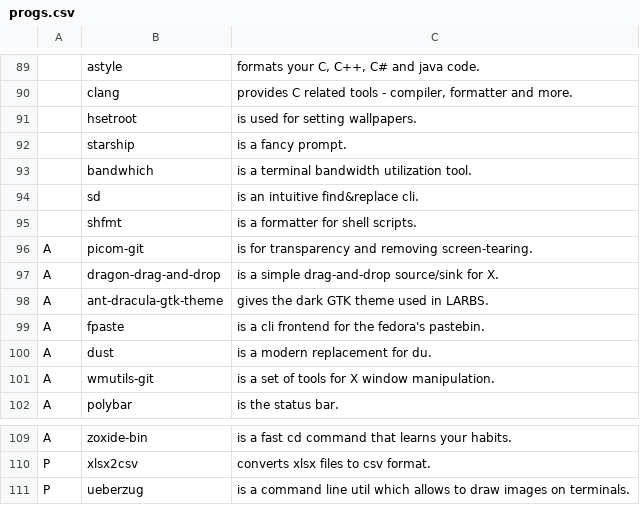
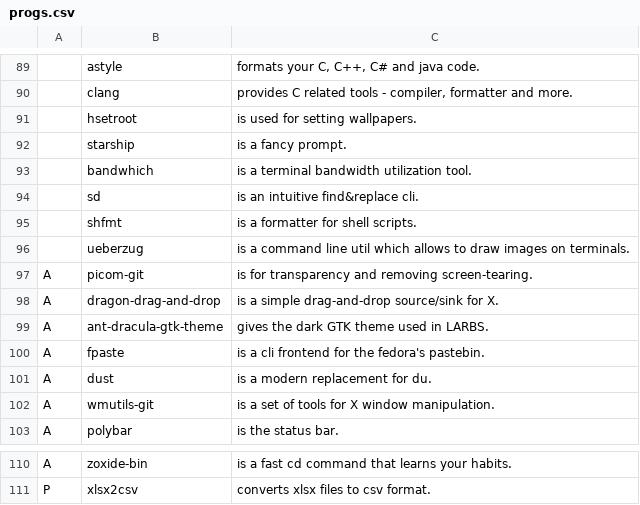
Before and after one commit to mysy00/LARBS, a CSV file: progs.csv, drawn as a sheet; only a part is shown, gaps mark what is left out; removed rows and columns are numbered as before the commit, all else as after; the diff names each change by its address in the sheet, - before the commit and + after, or states it on an @@ line.

Commit message:
Update progs.csv

```diff
--- a/progs.csv
+++ b/progs.csv
+row 96:  | ueberzug | is a command line util which allows to draw images on terminals.
-row 111: P | ueberzug | is a command line util which allows to draw images on terminals.
```
